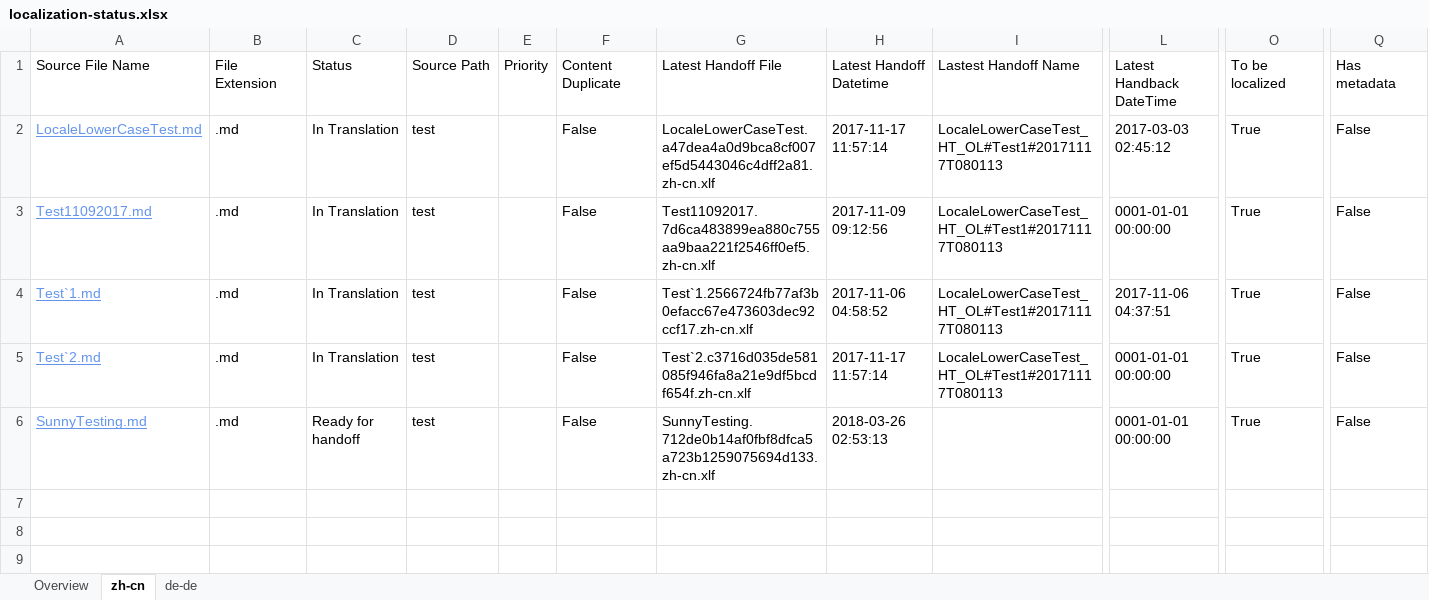
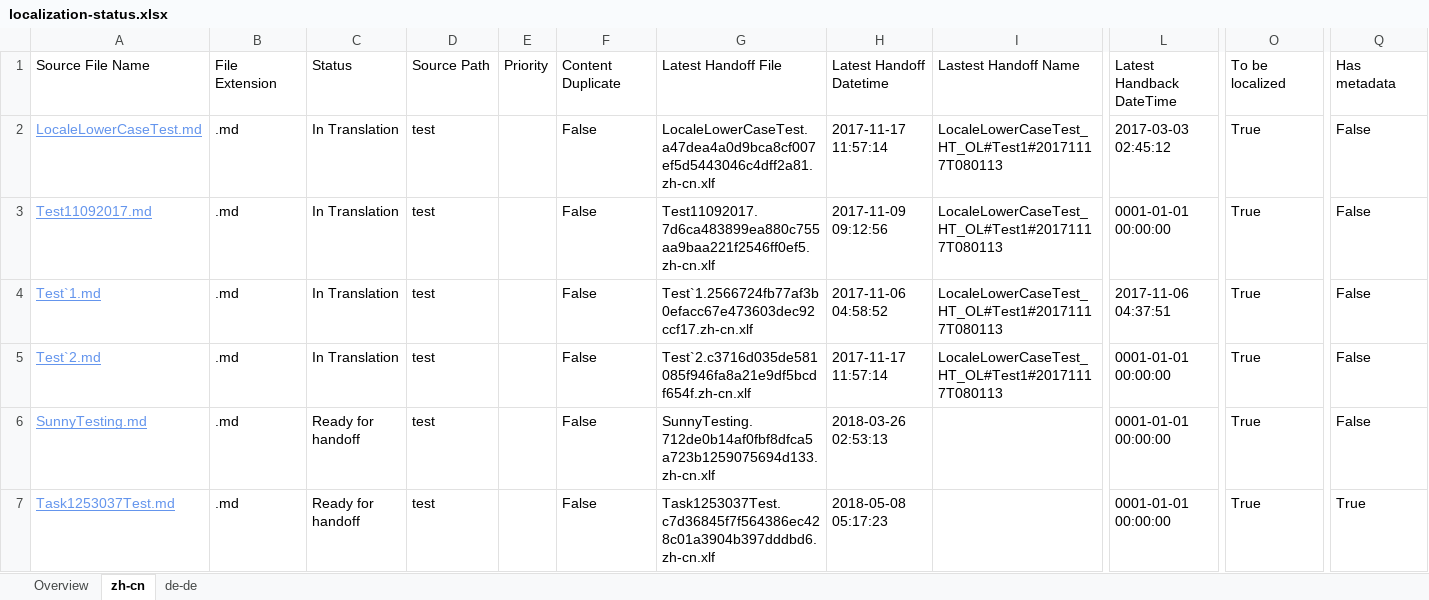
Before and after one commit to OpenLocalizationTestOrg/LocaleLowerCaseTest.handback, an Excel workbook: ol-handback/OpenLocalizationTestOrg/LocaleLowerCaseTest/master/localization-status.xlsx, sheet zh-cn, drawn as a sheet; only a part is shown, gaps mark what is left out; values as stored, in another font and other column widths than the file's, no borders; table styles not drawn; rows hold the shown columns only; the diff names each change by its address in the sheet, - before the commit and + after, or states it on an @@ line.

Commit message:
Generate Report for Handoff

```diff
--- a/ol-handback/OpenLocalizationTestOrg/LocaleLowerCaseTest/master/localization-status.xlsx (sheet zh-cn)
+++ b/ol-handback/OpenLocalizationTestOrg/LocaleLowerCaseTest/master/localization-status.xlsx (sheet zh-cn)
+row 7: Task1253037Test.md | .md | Ready for handoff | test |  | False | Task1253037Test.c7d36845f7f564386ec428c01a3904b397dddbd6.zh-cn.xlf | 2018-05-08 05:17:23 |  | 0001-01-01 00:00:00 | True | True
```
Also changed, not shown: sheet de-de, sheet Overview.
